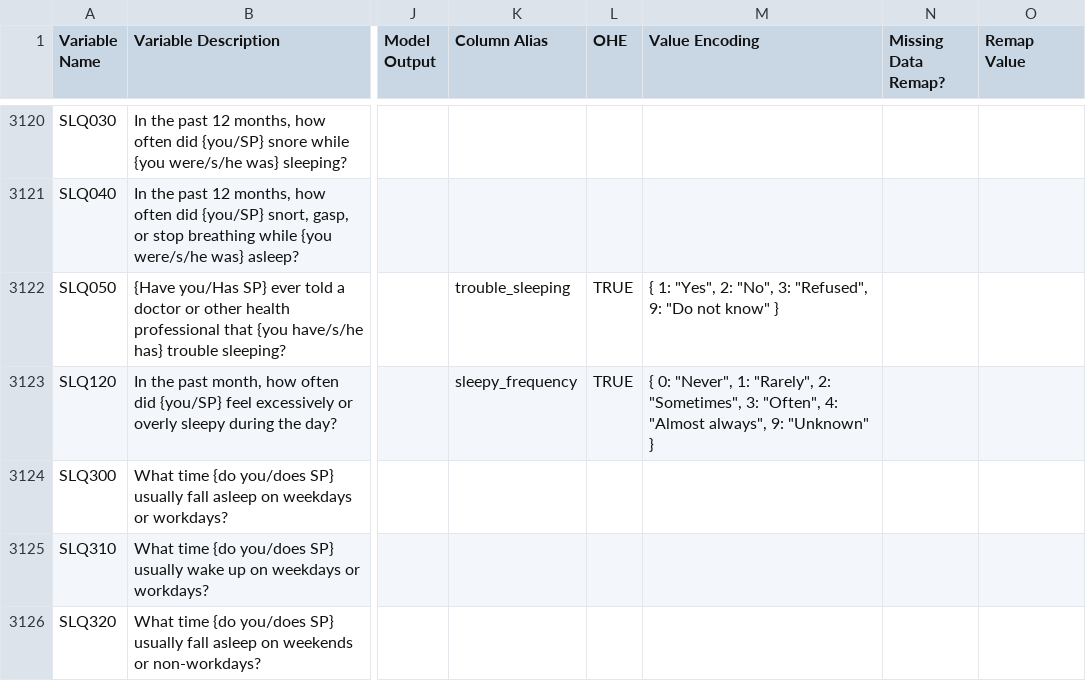
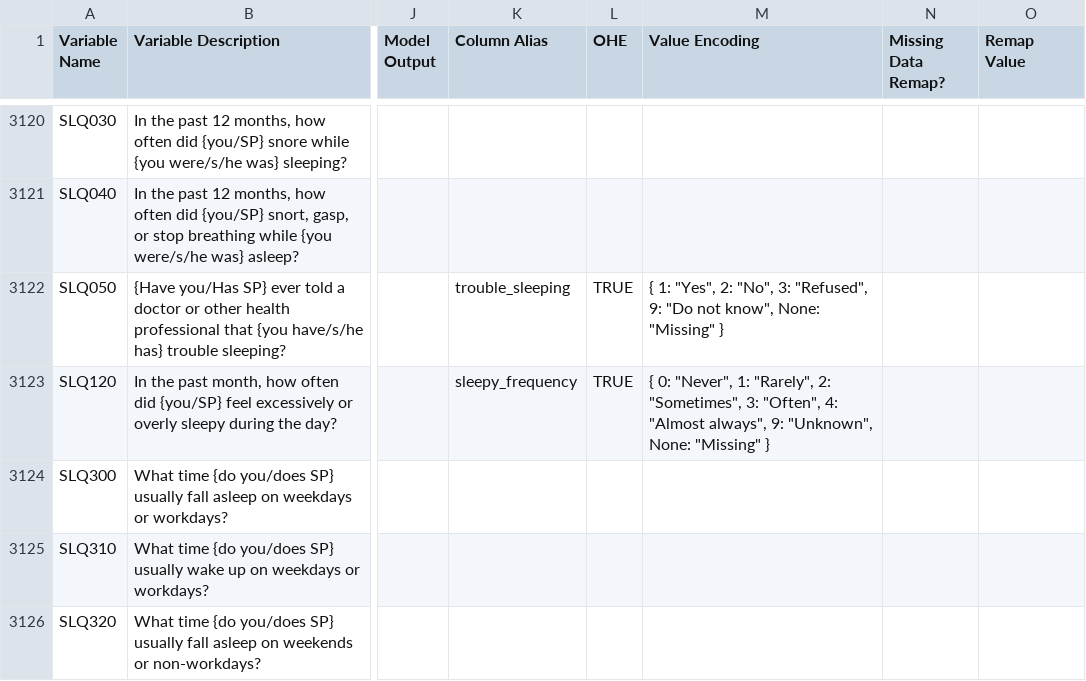
Before and after one commit to natdosan/data207-final-prject, a CSV file: data/raw/2017_2018/codebook_2017_2018.csv, drawn as a sheet; only a part is shown, gaps mark what is left out; the diff covers the shown part only; the diff names each change by its address in the sheet, - before the commit and + after, or states it on an @@ line.

```diff
--- a/data/raw/2017_2018/codebook_2017_2018.csv
+++ b/data/raw/2017_2018/codebook_2017_2018.csv
-M3122 (Value Encoding): …"Do not know" }
+M3122 (Value Encoding): …"Do not know", None: "Missing" }
-M3123 (Value Encoding): …always", 9: "Unknown" }
+M3123 (Value Encoding): …always", 9: "Unknown", None: "Missing" }
```
Also changed, not shown: 53 edited cells elsewhere in this file, 10 other files.
